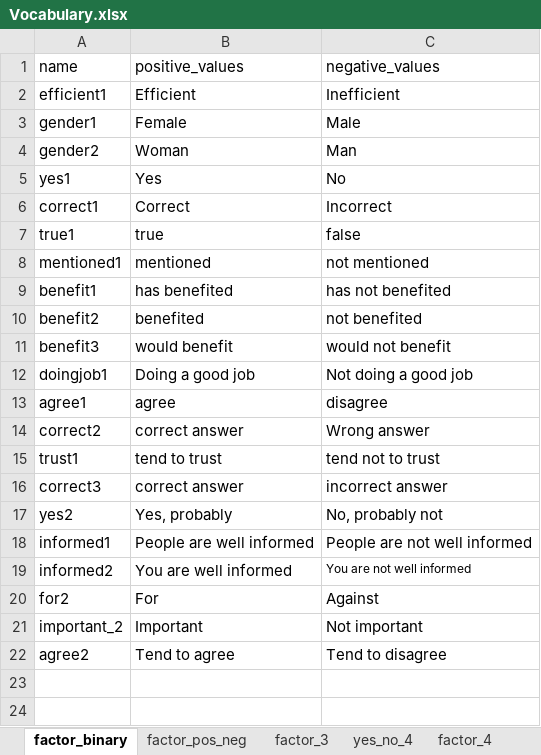
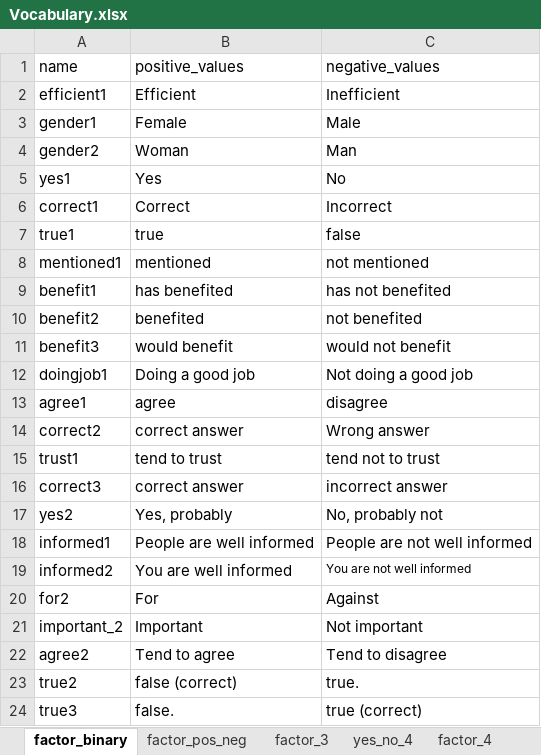
Before and after one commit to antaldaniel/eurobarometer_old, an Excel workbook: data-raw/Vocabulary.xlsx, sheet factor_binary, drawn as a sheet; values as stored, in another font and other column widths than the file's, no borders; the diff names each change by its address in the sheet, - before the commit and + after, or states it on an @@ line.

```diff
--- a/data-raw/Vocabulary.xlsx (sheet factor_binary)
+++ b/data-raw/Vocabulary.xlsx (sheet factor_binary)
+row 23: true2 | false (correct) | true.
+row 24: true3 | false. | true (correct)
```
Also changed, not shown: 11 other files.
